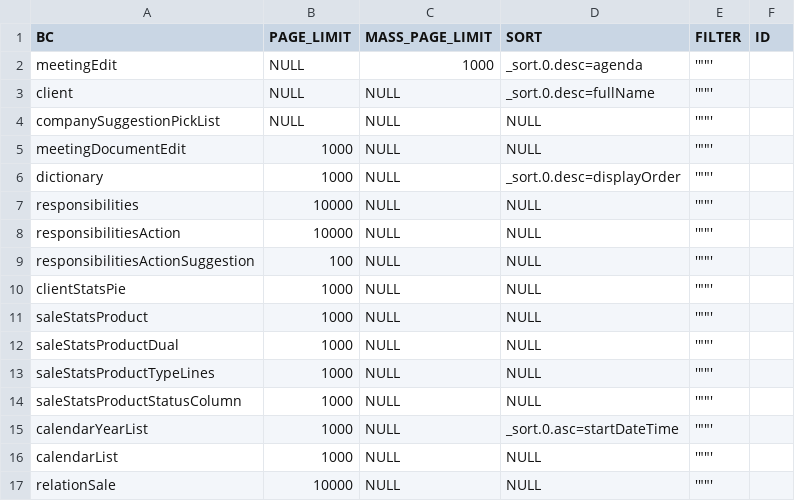
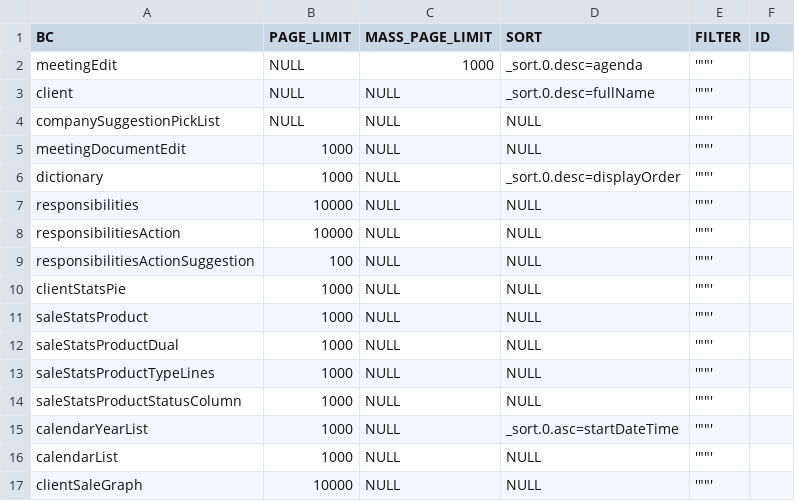
Before and after one commit to CX-Box/cxbox-demo, a CSV file: src/main/resources/db/data/cxbox/BC_PROPERTIES.csv, drawn as a sheet.

Commit message:
CXBOX-1157 | Fixed. Back. Fix code style

```diff
--- a/src/main/resources/db/data/cxbox/BC_PROPERTIES.csv
+++ b/src/main/resources/db/data/cxbox/BC_PROPERTIES.csv
@@ -16,2 +16,2 @@ calendarYearList;1000;NULL;_sort.0.asc=startDateTime;'""';
 calendarList;1000;NULL;NULL;'""';
-relationSale;10000;NULL;NULL;'""';
+clientSaleGraph;10000;NULL;NULL;'""';
```
Also changed, not shown: 15 other files.
